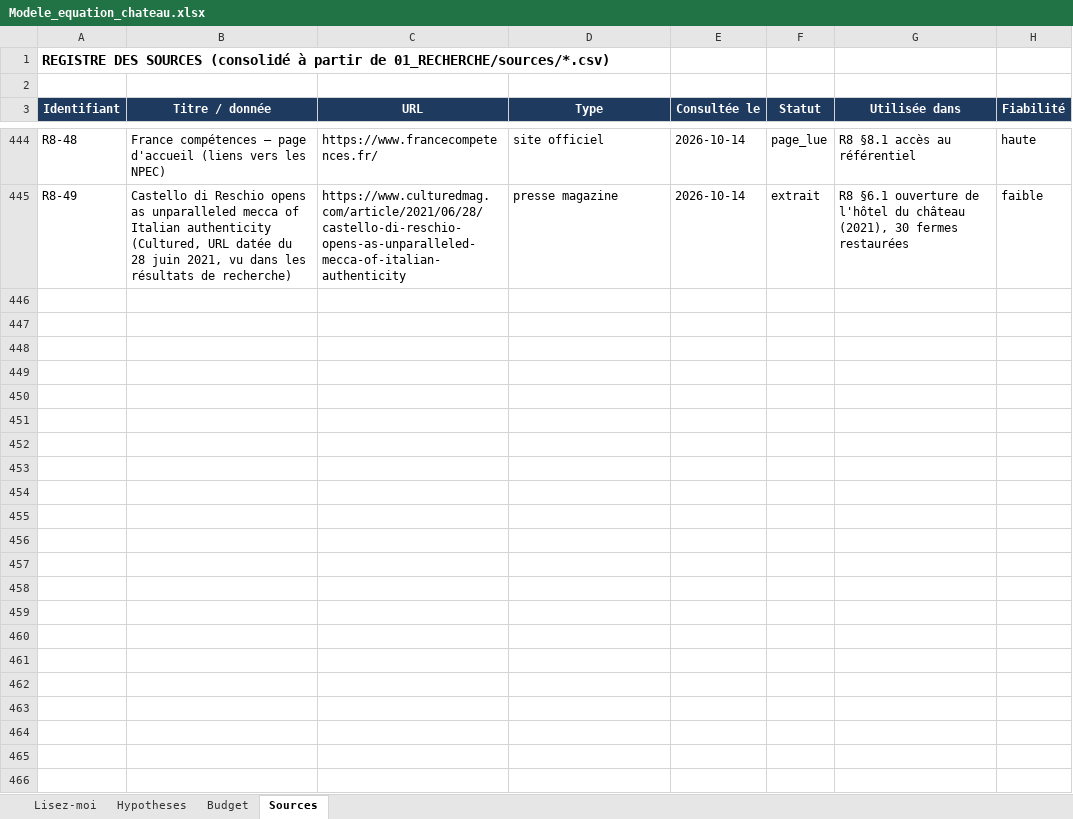
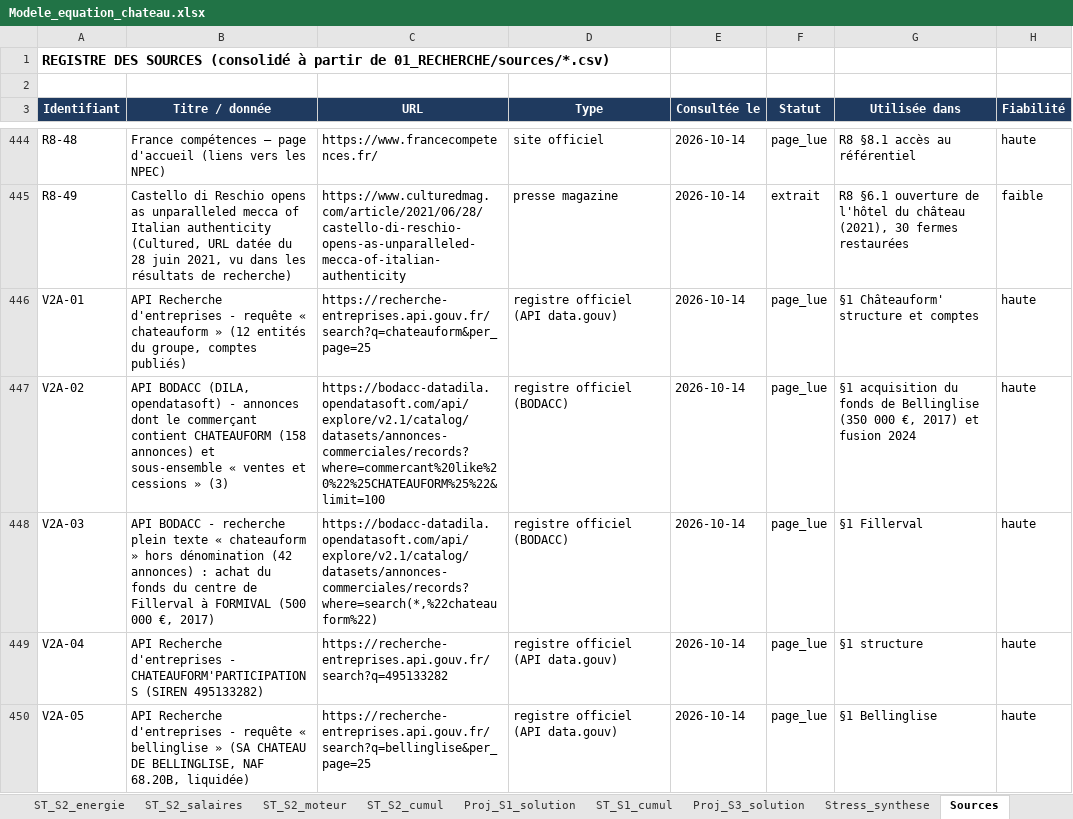
Before and after one commit to mabrs1785-arch/Ch-teau-, an Excel workbook: EQUATION_ECONOMIQUE_CHATEAU/02_MODELE/sorties/Modele_equation_chateau.xlsx, sheet Sources, drawn as a sheet; only a part is shown, gaps mark what is left out; values as stored, in another font and other column widths than the file's, no borders; the diff covers the shown part only; the diff names each change by its address in the sheet, - before the commit and + after, or states it on an @@ line.

```diff
--- a/EQUATION_ECONOMIQUE_CHATEAU/02_MODELE/sorties/Modele_equation_chateau.xlsx (sheet Sources)
+++ b/EQUATION_ECONOMIQUE_CHATEAU/02_MODELE/sorties/Modele_equation_chateau.xlsx (sheet Sources)
+sheet tab: ST_S2_energie
+sheet tab: ST_S2_salaires
+sheet tab: ST_S2_moteur
+sheet tab: ST_S2_cumul
+sheet tab: Proj_S1_solution
+sheet tab: ST_S1_cumul
+sheet tab: Proj_S3_solution
+sheet tab: Stress_synthese
+row 446: V2A-01 | API Recherche d'entreprises - requête « chateauform » (12 entités du groupe, comptes publiés) | https://recherche-entreprises.api.gouv.fr/search?q=chateauform&per_page=25 | registre officiel (API data.gouv) | 2026-10-14 | page_lue | §1 Châteauform' structure et comptes | haute
+row 447: V2A-02 | API BODACC (DILA, opendatasoft) - annonces dont le commerçant contient CHATEAUFORM (158 annonces) et sous-ensemble « ventes et cessions » (3) | https://bodacc-datadila.opendatasoft.com/api/explore/v2.1/catalog/datasets/annonces-commerciales/records?where=commercant%20like%20%22%25CHATEAUFORM%25%22&limit=100 | registre officiel (BODACC) | 2026-10-14 | page_lue | §1 acquisition du fonds de Bellinglise (350 000 €, 2017) et fusion 2024 | haute
+row 448: V2A-03 | API BODACC - recherche plein texte « chateauform » hors dénomination (42 annonces) : achat du fonds du centre de Fillerval à FORMIVAL (500 000 €, 2017) | https://bodacc-datadila.opendatasoft.com/api/explore/v2.1/catalog/datasets/annonces-commerciales/records?where=search(*,%22chateauform%22) | registre officiel (BODACC) | 2026-10-14 | page_lue | §1 Fillerval | haute
+row 449: V2A-04 | API Recherche d'entreprises - CHATEAUFORM'PARTICIPATIONS (SIREN 495133282) | https://recherche-entreprises.api.gouv.fr/search?q=495133282 | registre officiel (API data.gouv) | 2026-10-14 | page_lue | §1 structure | haute
+row 450: V2A-05 | API Recherche d'entreprises - requête « bellinglise » (SA CHATEAU DE BELLINGLISE, NAF 68.20B, liquidée) | https://recherche-entreprises.api.gouv.fr/search?q=bellinglise&per_page=25 | registre officiel (API data.gouv) | 2026-10-14 | page_lue | §1 Bellinglise | haute
```
Also changed, not shown: 79 added rows and 2 edited cells elsewhere in this sheet, sheet Hypotheses, sheet Budget, other sheet tabs, 19 other files.
